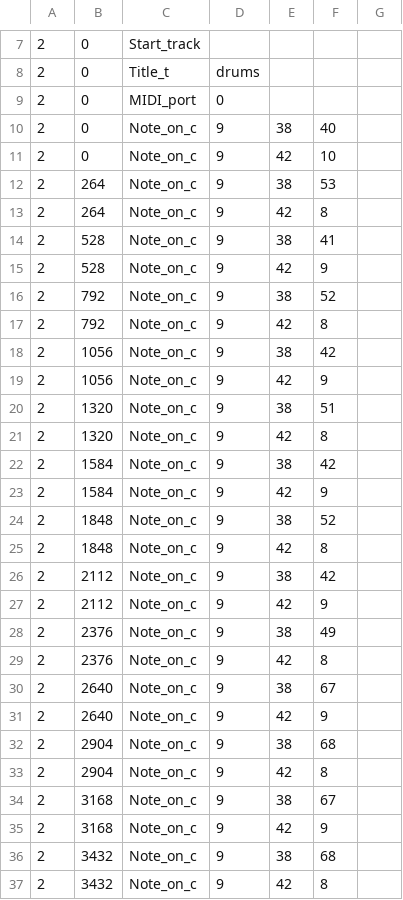
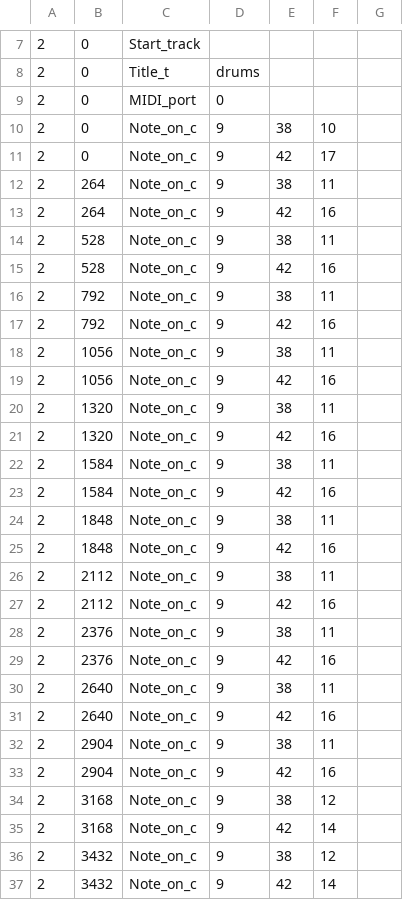
Before and after one commit to sdboer-gro/drums_RNN, a CSV file: result.csv, drawn as a sheet; only a part is shown, gaps mark what is left out; the diff covers the shown part only.

```diff
--- a/result.csv
+++ b/result.csv
@@ -9,29 +9,29 @@
 2, 0, MIDI_port, 0
-2, 0, Note_on_c, 9, 38, 40
-2, 0, Note_on_c, 9, 42, 10
-2, 264, Note_on_c, 9, 38, 53
-2, 264, Note_on_c, 9, 42, 8
-2, 528, Note_on_c, 9, 38, 41
-2, 528, Note_on_c, 9, 42, 9
-2, 792, Note_on_c, 9, 38, 52
-2, 792, Note_on_c, 9, 42, 8
-2, 1056, Note_on_c, 9, 38, 42
-2, 1056, Note_on_c, 9, 42, 9
-2, 1320, Note_on_c, 9, 38, 51
-2, 1320, Note_on_c, 9, 42, 8
-2, 1584, Note_on_c, 9, 38, 42
-2, 1584, Note_on_c, 9, 42, 9
-2, 1848, Note_on_c, 9, 38, 52
-2, 1848, Note_on_c, 9, 42, 8
-2, 2112, Note_on_c, 9, 38, 42
-2, 2112, Note_on_c, 9, 42, 9
-2, 2376, Note_on_c, 9, 38, 49
-2, 2376, Note_on_c, 9, 42, 8
-2, 2640, Note_on_c, 9, 38, 67
-2, 2640, Note_on_c, 9, 42, 9
-2, 2904, Note_on_c, 9, 38, 68
-2, 2904, Note_on_c, 9, 42, 8
-2, 3168, Note_on_c, 9, 38, 67
-2, 3168, Note_on_c, 9, 42, 9
-2, 3432, Note_on_c, 9, 38, 68
-2, 3432, Note_on_c, 9, 42, 8
+2, 0, Note_on_c, 9, 38, 10
+2, 0, Note_on_c, 9, 42, 17
+2, 264, Note_on_c, 9, 38, 11
+2, 264, Note_on_c, 9, 42, 16
+2, 528, Note_on_c, 9, 38, 11
+2, 528, Note_on_c, 9, 42, 16
+2, 792, Note_on_c, 9, 38, 11
+2, 792, Note_on_c, 9, 42, 16
+2, 1056, Note_on_c, 9, 38, 11
+2, 1056, Note_on_c, 9, 42, 16
+2, 1320, Note_on_c, 9, 38, 11
+2, 1320, Note_on_c, 9, 42, 16
+2, 1584, Note_on_c, 9, 38, 11
+2, 1584, Note_on_c, 9, 42, 16
+2, 1848, Note_on_c, 9, 38, 11
+2, 1848, Note_on_c, 9, 42, 16
+2, 2112, Note_on_c, 9, 38, 11
+2, 2112, Note_on_c, 9, 42, 16
+2, 2376, Note_on_c, 9, 38, 11
+2, 2376, Note_on_c, 9, 42, 16
+2, 2640, Note_on_c, 9, 38, 11
+2, 2640, Note_on_c, 9, 42, 16
+2, 2904, Note_on_c, 9, 38, 11
+2, 2904, Note_on_c, 9, 42, 16
+2, 3168, Note_on_c, 9, 38, 12
+2, 3168, Note_on_c, 9, 42, 14
+2, 3432, Note_on_c, 9, 38, 12
+2, 3432, Note_on_c, 9, 42, 14
```
Also changed, not shown: 172 edited cells elsewhere in this file, 3 other files.
